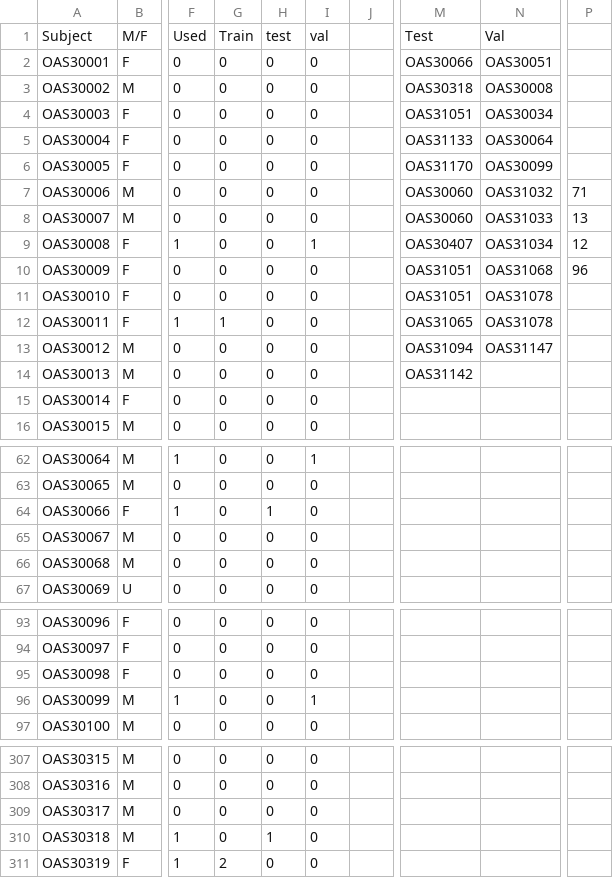
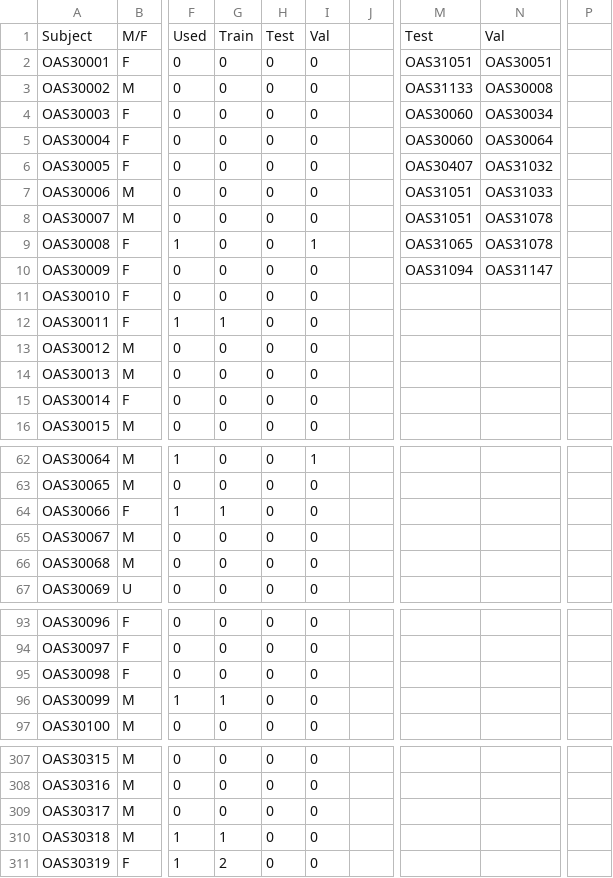
Before and after one commit to CathrineUH/Bachelor_thesis_ear, a CSV file: Data_information/Data_info.csv, drawn as a sheet; only a part is shown, gaps mark what is left out; the diff covers the shown part only; the diff names each change by its address in the sheet, - before the commit and + after, or states it on an @@ line.

```diff
--- a/Data_information/Data_info.csv
+++ b/Data_information/Data_info.csv
-H1: test
+H1: Test
-I1: val
+I1: Val
-M2: OAS30066
+M2: OAS31051
-M3: OAS30318
+M3: OAS31133
-M4: OAS31051
+M4: OAS30060
-M5: OAS31133
+M5: OAS30060
-M6: OAS31170
+M6: OAS30407
-N6: OAS30099
+N6: OAS31032
-M7:M8: OAS30060
+M7:M8: OAS31051
-N7: OAS31032
+N7: OAS31033
-P7: 71
+P7: (empty)
-N8: OAS31033
+N8: OAS31078
-P8: 13
+P8: (empty)
-M9: OAS30407
+M9: OAS31065
-N9: OAS31034
+N9: OAS31078
-P9: 12
+P9: (empty)
-M10: OAS31051
+M10: OAS31094
-N10: OAS31068
+N10: OAS31147
-P10: 96
+P10: (empty)
-M11: OAS31051
+M11: (empty)
-N11:N12: OAS31078
+N11:N12: (empty)
-M12: OAS31065
+M12: (empty)
-M13: OAS31094
+M13: (empty)
-N13: OAS31147
+N13: (empty)
-M14: OAS31142
+M14: (empty)
-G64: 0
+G64: 1
-H64: 1
+H64: 0
-G96: 0
+G96: 1
-I96: 1
+I96: 0
-G310: 0
+G310: 1
-H310: 1
+H310: 0
```
Also changed, not shown: 18 added rows and 15 edited cells elsewhere in this file.
